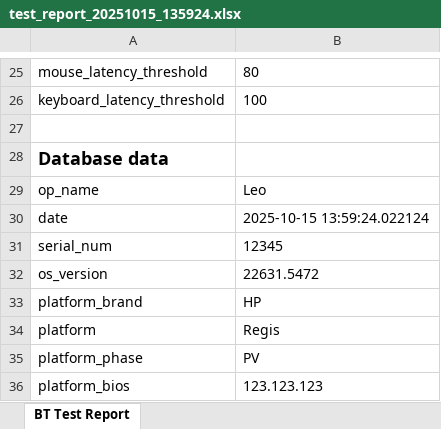
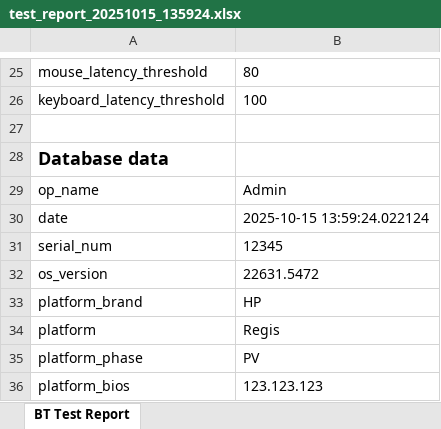
Before and after one commit to kirtox/BlueVision-Bluetooth-Issue-Report-Dashboard, an Excel workbook: backend/app/test_data/PTL_Workshop/test_report_20251015_135924.xlsx, sheet BT Test Report, drawn as a sheet; only a part is shown, gaps mark what is left out; values as stored, in another font and other column widths than the file's, no borders; the diff names each change by its address in the sheet, - before the commit and + after, or states it on an @@ line.

```diff
--- a/backend/app/test_data/PTL_Workshop/test_report_20251015_135924.xlsx (sheet BT Test Report)
+++ b/backend/app/test_data/PTL_Workshop/test_report_20251015_135924.xlsx (sheet BT Test Report)
-B29: Leo
+B29: Admin
```
Also changed, not shown: 15 other files.
